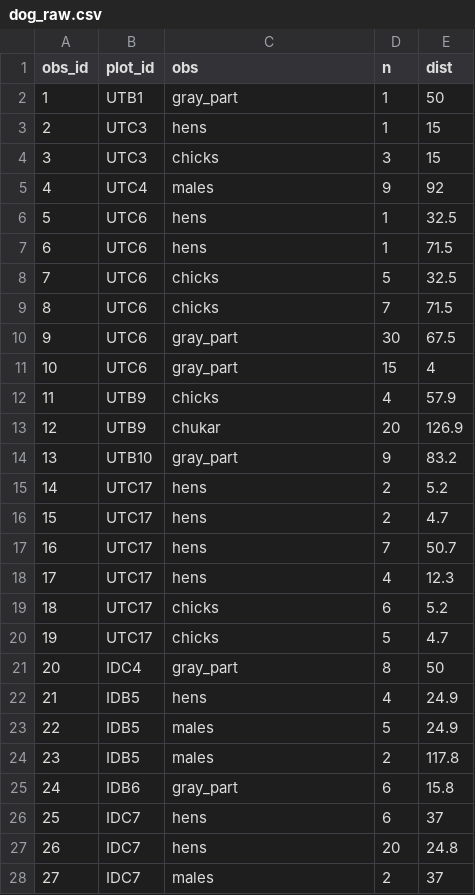
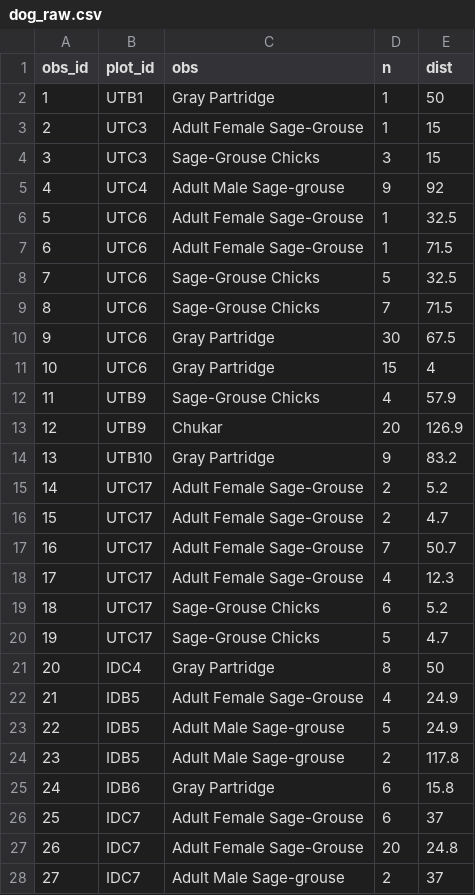
Before and after one commit to ruger-carter/sage_grouse, a CSV file: Data/raw_data/dog_raw.csv, drawn as a sheet; only a part is shown; the diff covers the shown part only.

```diff
--- a/Data/raw_data/dog_raw.csv
+++ b/Data/raw_data/dog_raw.csv
@@ -1,28 +1,28 @@
 obs_id,plot_id,obs,n,dist
-1,UTB1,gray_part,1,50
-2,UTC3,hens,1,15
-3,UTC3,chicks,3,15
-4,UTC4,males,9,92
-5,UTC6,hens,1,32.5
-6,UTC6,hens,1,71.5
-7,UTC6,chicks,5,32.5
-8,UTC6,chicks,7,71.5
-9,UTC6,gray_part,30,67.5
-10,UTC6,gray_part,15,4
-11,UTB9,chicks,4,57.9
-12,UTB9,chukar,20,126.9
-13,UTB10,gray_part,9,83.2
-14,UTC17,hens,2,5.2
-15,UTC17,hens,2,4.7
-16,UTC17,hens,7,50.7
-17,UTC17,hens,4,12.3
-18,UTC17,chicks,6,5.2
-19,UTC17,chicks,5,4.7
-20,IDC4,gray_part,8,50
-21,IDB5,hens,4,24.9
-22,IDB5,males,5,24.9
-23,IDB5,males,2,117.8
-24,IDB6,gray_part,6,15.8
-25,IDC7,hens,6,37
-26,IDC7,hens,20,24.8
-27,IDC7,males,2,37
+1,UTB1,Gray Partridge,1,50
+2,UTC3,Adult Female Sage-Grouse,1,15
+3,UTC3,Sage-Grouse Chicks,3,15
+4,UTC4,Adult Male Sage-grouse,9,92
+5,UTC6,Adult Female Sage-Grouse,1,32.5
+6,UTC6,Adult Female Sage-Grouse,1,71.5
+7,UTC6,Sage-Grouse Chicks,5,32.5
+8,UTC6,Sage-Grouse Chicks,7,71.5
+9,UTC6,Gray Partridge,30,67.5
+10,UTC6,Gray Partridge,15,4
+11,UTB9,Sage-Grouse Chicks,4,57.9
+12,UTB9,Chukar,20,126.9
+13,UTB10,Gray Partridge,9,83.2
+14,UTC17,Adult Female Sage-Grouse,2,5.2
+15,UTC17,Adult Female Sage-Grouse,2,4.7
+16,UTC17,Adult Female Sage-Grouse,7,50.7
+17,UTC17,Adult Female Sage-Grouse,4,12.3
+18,UTC17,Sage-Grouse Chicks,6,5.2
+19,UTC17,Sage-Grouse Chicks,5,4.7
+20,IDC4,Gray Partridge,8,50
+21,IDB5,Adult Female Sage-Grouse,4,24.9
+22,IDB5,Adult Male Sage-grouse,5,24.9
+23,IDB5,Adult Male Sage-grouse,2,117.8
+24,IDB6,Gray Partridge,6,15.8
+25,IDC7,Adult Female Sage-Grouse,6,37
+26,IDC7,Adult Female Sage-Grouse,20,24.8
+27,IDC7,Adult Male Sage-grouse,2,37
```
Also changed, not shown: 8 edited cells elsewhere in this file, Data/raw_data/sg_fire_plots.csv, 34 other files.
